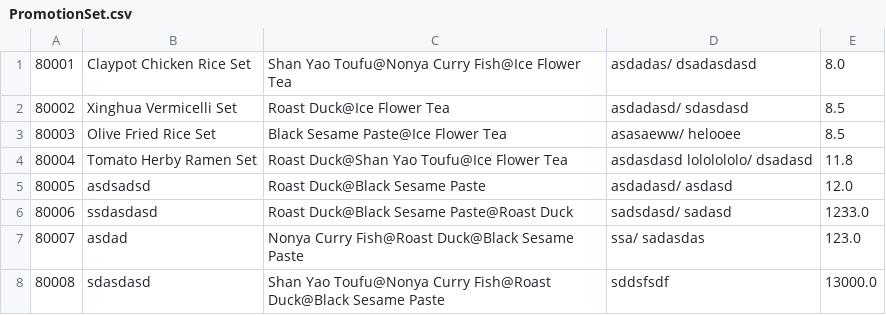
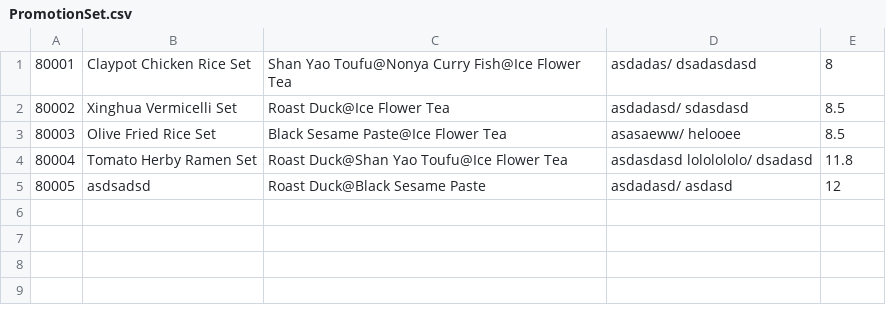
Before and after one commit to justdilah/rrpss, a CSV file: rrpss/DataSet/PromotionSet.csv, drawn as a sheet.

```diff
--- a/rrpss/DataSet/PromotionSet.csv
+++ b/rrpss/DataSet/PromotionSet.csv
@@ -1,2 +1,2 @@
-80001,Claypot Chicken Rice Set,Shan Yao Toufu@Nonya Curry Fish@Ice Flower Tea,asdadas/ dsadasdasd,8.0
+80001,Claypot Chicken Rice Set,Shan Yao Toufu@Nonya Curry Fish@Ice Flower Tea,asdadas/ dsadasdasd,8
 80002,Xinghua Vermicelli Set,Roast Duck@Ice Flower Tea,asdadasd/ sdasdasd,8.5
@@ -4,5 +4,2 @@
 80004,Tomato Herby Ramen Set,Roast Duck@Shan Yao Toufu@Ice Flower Tea,asdasdasd lololololo/ dsadasd,11.8
-80005,asdsadsd,Roast Duck@Black Sesame Paste,asdadasd/ asdasd,12.0
-80006,ssdasdasd,Roast Duck@Black Sesame Paste@Roast Duck,sadsdasd/ sadasd,1233.0
-80007,asdad,Nonya Curry Fish@Roast Duck@Black Sesame Paste,ssa/ sadasdas,123.0
-80008,sdasdasd,Shan Yao Toufu@Nonya Curry Fish@Roast Duck@Black Sesame Paste,sddsfsdf,13000.0
+80005,asdsadsd,Roast Duck@Black Sesame Paste,asdadasd/ asdasd,12
```
Also changed, not shown: 8 other files.
